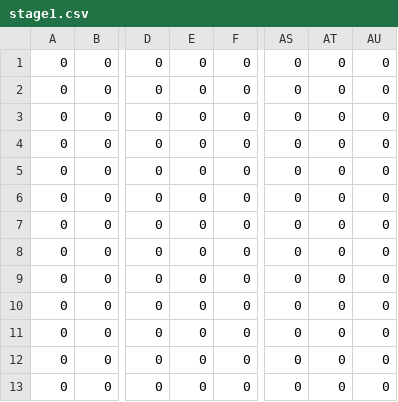
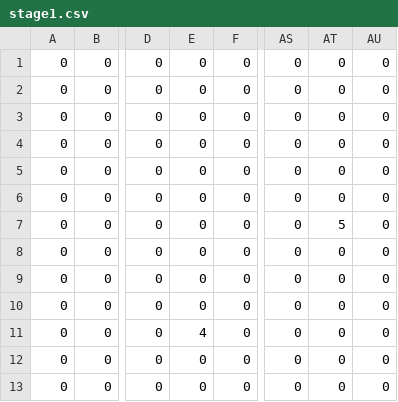
Before and after one commit to k4zam1/LifeGame, a CSV file: stage1.csv, drawn as a sheet; only a part is shown, gaps mark what is left out; the diff names each change by its address in the sheet, - before the commit and + after, or states it on an @@ line.

```diff
--- a/stage1.csv
+++ b/stage1.csv
-AT7: 0
+AT7: 5
-E11: 0
+E11: 4
```
Also changed, not shown: 6 other files.
